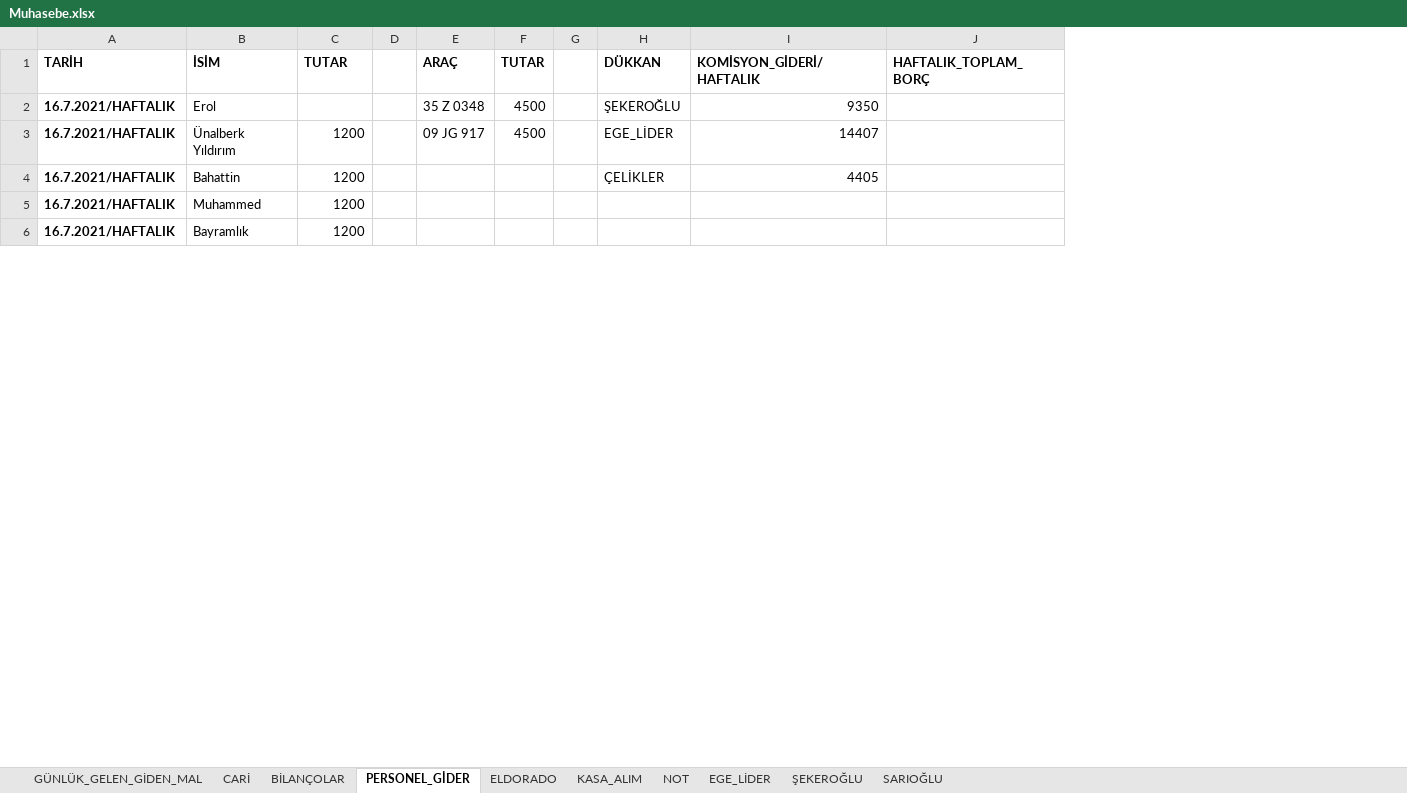
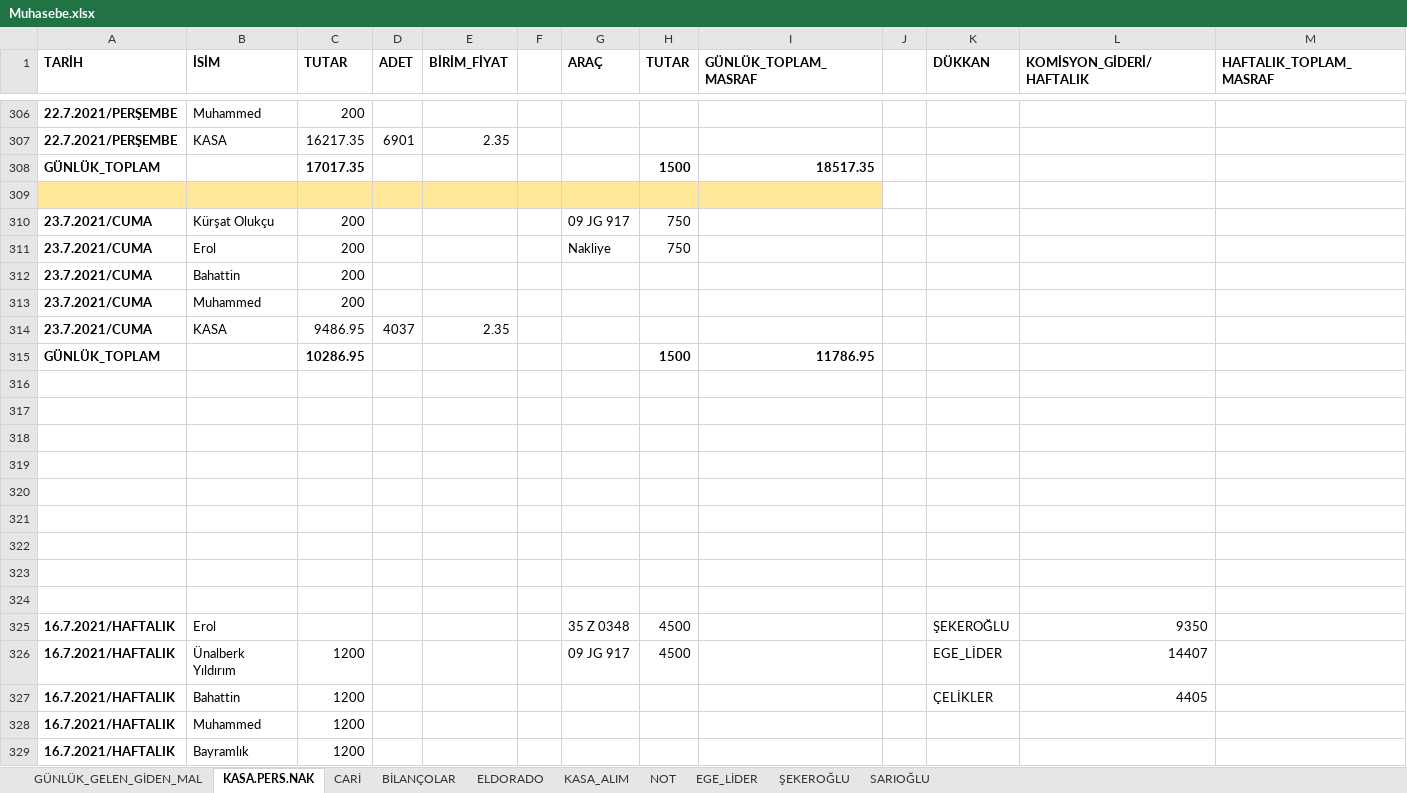
Before and after one commit to mucahideculhaci/BELEV-, an Excel workbook: Muhasebe.xlsx, sheet KASA.PERS.NAK, drawn as a sheet; only a part is shown, gaps mark what is left out; values as stored, in another font and other column widths than the file's, no borders; removed rows and columns are numbered as before the commit, all else as after; the diff covers the shown part only; the diff names each change by its address in the sheet, - before the commit and + after, or states it on an @@ line.

Commit message:
KASA.PER.NAK maliyetleri girildi

```diff
--- a/Muhasebe.xlsx (sheet KASA.PERS.NAK)
+++ b/Muhasebe.xlsx (sheet KASA.PERS.NAK)
-sheet tab: PERSONEL_GİDER
+sheet tab: KASA.PERS.NAK
@@ sheet tab order changed: GÜNLÜK_GELEN_GİDEN_MAL | KASA.PERS.NAK | CARİ | BİLANÇOLAR | ELDORADO | KASA_ALIM | NOT | EGE_LİDER | ŞEKEROĞLU | SARIOĞLU @@
+column D (ADET), empty
+column E (BİRİM_FİYAT), empty
+column I (GÜNLÜK_TOPLAM_MASRAF), empty
-column J (HAFTALIK_TOPLAM_BORÇ), empty
+column M (HAFTALIK_TOPLAM_MASRAF), empty
+row 306: 22.7.2021/PERŞEMBE | Muhammed | 200
+row 307: 22.7.2021/PERŞEMBE | KASA | 16217.35 | 6901 | 2.35
+row 308: GÜNLÜK_TOPLAM |  | 17017.35 |  |  |  |  | 1500 | 18517.35
+row 309: (empty)
+row 310: 23.7.2021/CUMA | Kürşat Olukçu | 200 |  |  |  | 09 JG 917 | 750
+row 311: 23.7.2021/CUMA | Erol | 200 |  |  |  | Nakliye | 750
+row 312: 23.7.2021/CUMA | Bahattin | 200
+row 313: 23.7.2021/CUMA | Muhammed | 200
+row 314: 23.7.2021/CUMA | KASA | 9486.95 | 4037 | 2.35
+row 315: GÜNLÜK_TOPLAM |  | 10286.95 |  |  |  |  | 1500 | 11786.95
+row 316: (empty)
+row 317: (empty)
+row 318: (empty)
+row 319: (empty)
+row 320: (empty)
+row 321: (empty)
+row 322: (empty)
+row 323: (empty)
+row 324: (empty)
```
Also changed, not shown: 314 added rows and 1 edited cell elsewhere in this sheet, sheet GÜNLÜK_GELEN_GİDEN_MAL, sheet CARİ, sheet BİLANÇOLAR, formulas that keep their value.
